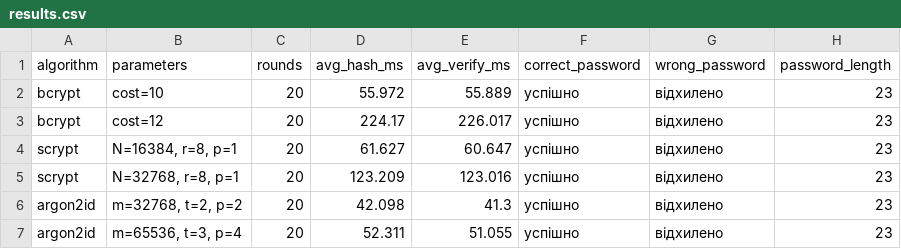
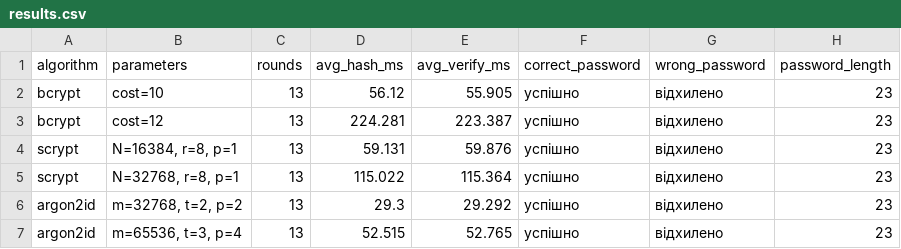
Before and after one commit to worhels/Osnovy_kryptohrafichnoho_zakhystu_informatsii, a CSV file: Kursova_robota_practice/results.csv, drawn as a sheet.

```diff
--- a/Kursova_robota_practice/results.csv
+++ b/Kursova_robota_practice/results.csv
@@ -1,7 +1,7 @@
 algorithm,parameters,rounds,avg_hash_ms,avg_verify_ms,correct_password,wrong_password,password_length
-bcrypt,cost=10,20,55.972,55.889,успішно,відхилено,23
-bcrypt,cost=12,20,224.17,226.017,успішно,відхилено,23
-scrypt,"N=16384, r=8, p=1",20,61.627,60.647,успішно,відхилено,23
-scrypt,"N=32768, r=8, p=1",20,123.209,123.016,успішно,відхилено,23
-argon2id,"m=32768, t=2, p=2",20,42.098,41.3,успішно,відхилено,23
-argon2id,"m=65536, t=3, p=4",20,52.311,51.055,успішно,відхилено,23
+bcrypt,cost=10,13,56.12,55.905,успішно,відхилено,23
+bcrypt,cost=12,13,224.281,223.387,успішно,відхилено,23
+scrypt,"N=16384, r=8, p=1",13,59.131,59.876,успішно,відхилено,23
+scrypt,"N=32768, r=8, p=1",13,115.022,115.364,успішно,відхилено,23
+argon2id,"m=32768, t=2, p=2",13,29.3,29.292,успішно,відхилено,23
+argon2id,"m=65536, t=3, p=4",13,52.515,52.765,успішно,відхилено,23
```
Also changed, not shown: 8 other files.
